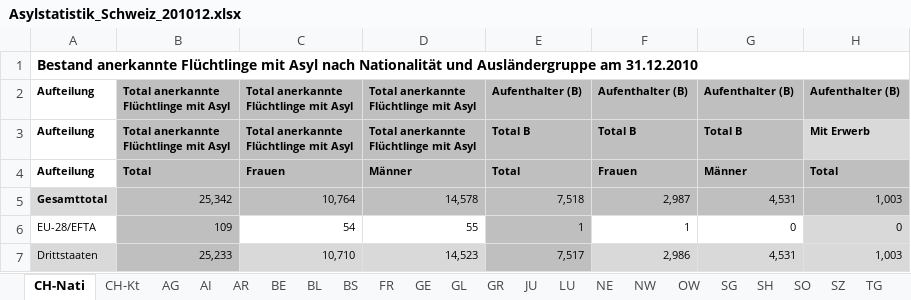
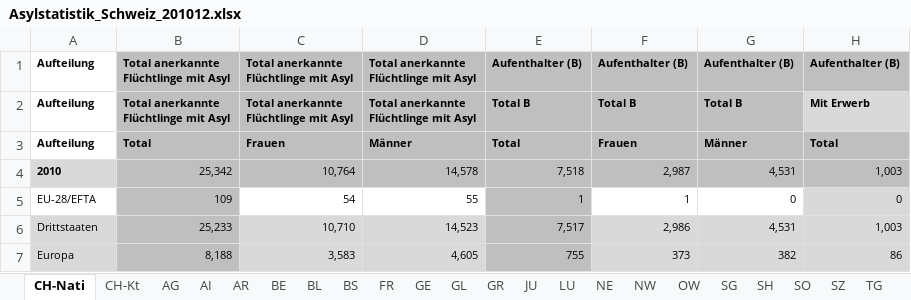
Before and after one commit to FBelet/Software-Engineering, an Excel workbook: Asylstatistik_Schweiz_201012.xlsx, sheet CH-Nati, drawn as a sheet; only a part is shown; the shorter side is filled out with more unchanged rows; values as stored, in another font and other column widths than the file's, no borders; removed rows and columns are numbered as before the commit, all else as after; rows hold the shown columns only; the diff names each change by its address in the sheet, - before the commit and + after, or states it on an @@ line.

```diff
--- a/Asylstatistik_Schweiz_201012.xlsx (sheet CH-Nati)
+++ b/Asylstatistik_Schweiz_201012.xlsx (sheet CH-Nati)
-row 1: Bestand anerkannte Flüchtlinge mit Asyl nach Nationalität und Ausländergruppe am 31.12.2010
-A4: Gesamttotal
+A4: 2010
```
Also changed, not shown: Asylstatistik_Schweiz_201712.xlsx, Asylstatistik_Schweiz_201912.xlsx, 18 other files.
